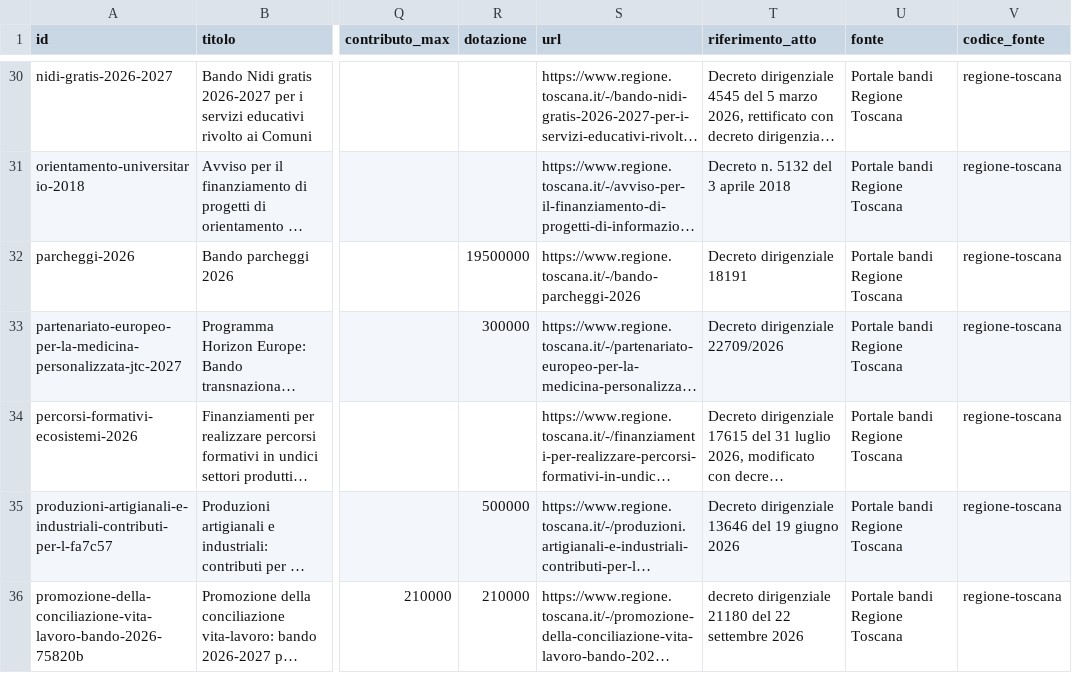
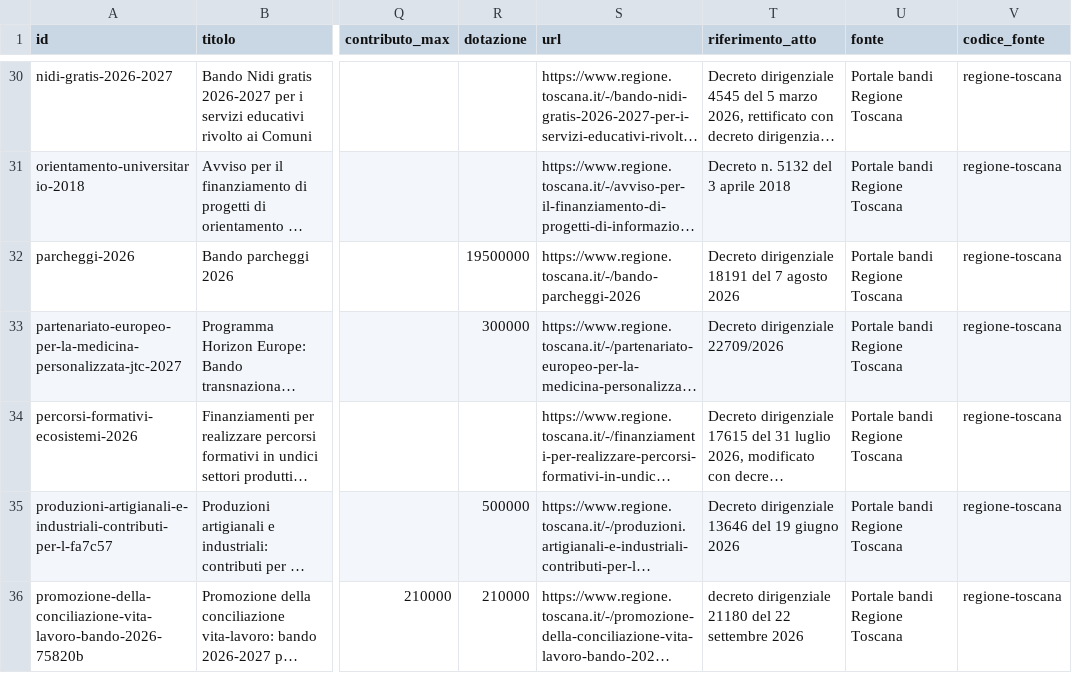
Before and after one commit to Pbpiombo/rag-bandi-comunali, a CSV file: data/processed/bandi.csv, drawn as a sheet; only a part is shown, gaps mark what is left out; long unchanged cells end in …; the diff names each change by its address in the sheet, - before the commit and + after, or states it on an @@ line.

Commit message:
Verificatore: date degli atti controllate anche nelle citazioni, solo la data dell'intestazione per le righe, atti con Regionale Toscana e DGRT; data dell'atto dei parcheggi; limite nel README

```diff
--- a/data/processed/bandi.csv
+++ b/data/processed/bandi.csv
-T32 (riferimento_atto): Decreto dirigenziale 18191
+T32 (riferimento_atto): Decreto dirigenziale 18191 del 7 agosto 2026
```
Also changed, not shown: 9 other files.
